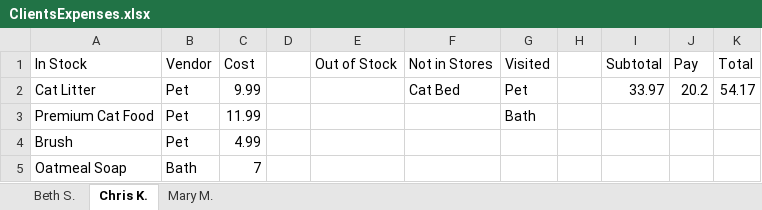
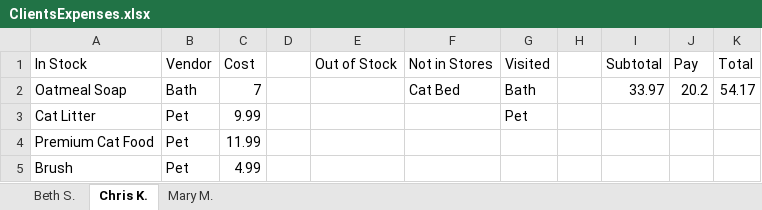
Before and after one commit to 230206-UiPath-BNYM/Catherine-Schiber-P0, an Excel workbook: ClientsExpenses.xlsx, sheet Chris K., drawn as a sheet; values as stored, in another font and other column widths than the file's, no borders; removed rows and columns are numbered as before the commit, all else as after; the diff names each change by its address in the sheet, - before the commit and + after, or states it on an @@ line.

Commit message:
Can choose store order as well.

```diff
--- a/ClientsExpenses.xlsx (sheet Chris K.)
+++ b/ClientsExpenses.xlsx (sheet Chris K.)
+row 2: Oatmeal Soap | Bath | 7 |  |  | Cat Bed | Bath |  | 33.97 | 20.2 | 54.17
-F3 (Not in Stores): Cat Bed
+F3 (Not in Stores): (empty)
-I3 (Subtotal): 33.97
+I3 (Subtotal): (empty)
-J3 (Pay): 20.2
+J3 (Pay): (empty)
-K3 (Total): 54.17
+K3 (Total): (empty)
-G4 (Visited): Bath
+G4 (Visited): (empty)
-row 5: Oatmeal Soap | Bath | 7
```
Also changed, not shown: sheet Beth S., Vendors.xlsx, 4 other files.
